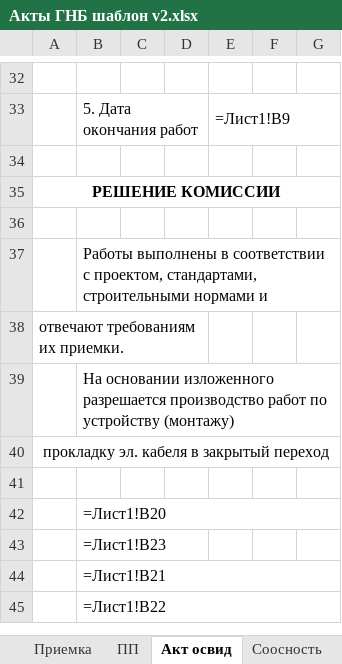
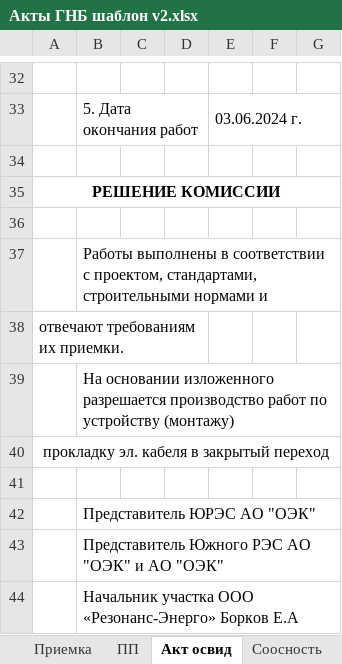
Before and after one commit to Akubkovskiy/gnb-bot, an Excel workbook: templates/Акты ГНБ шаблон v2.xlsx, sheet Акт освид, drawn as a sheet; only a part is shown, gaps mark what is left out; values as stored, in another font and other column widths than the file's, no borders; formulas without a stored value are shown as written; removed rows and columns are numbered as before the commit, all else as after; the diff covers the shown part only; the diff names each change by its address in the sheet, - before the commit and + after, or states it on an @@ line.

```diff
--- a/templates/Акты ГНБ шаблон v2.xlsx (sheet Акт освид)
+++ b/templates/Акты ГНБ шаблон v2.xlsx (sheet Акт освид)
-E33: =Лист1!B9
+E33: 03.06.2024 г.
-B42: =Лист1!B20
+B42: Представитель ЮРЭС АО "ОЭК"
-B43: =Лист1!B23
+B43: Представитель Южного РЭС АО "ОЭК" и АО "ОЭК"
-B44: =Лист1!B21
+B44: Начальник участка ООО «Резонанс-Энерго» Борков Е.А
-row 45:  | =Лист1!B22
```
Also changed, not shown: 1 added row, 1 removed row, 12 edited cells and merged cells elsewhere in this sheet, sheet АОСР, sheet Опись, sheet Сварка трубы, sheet ПП, sheet Герметизация, sheet Соосность, 4 more sheets, formulas that keep their value, 43 other files.
